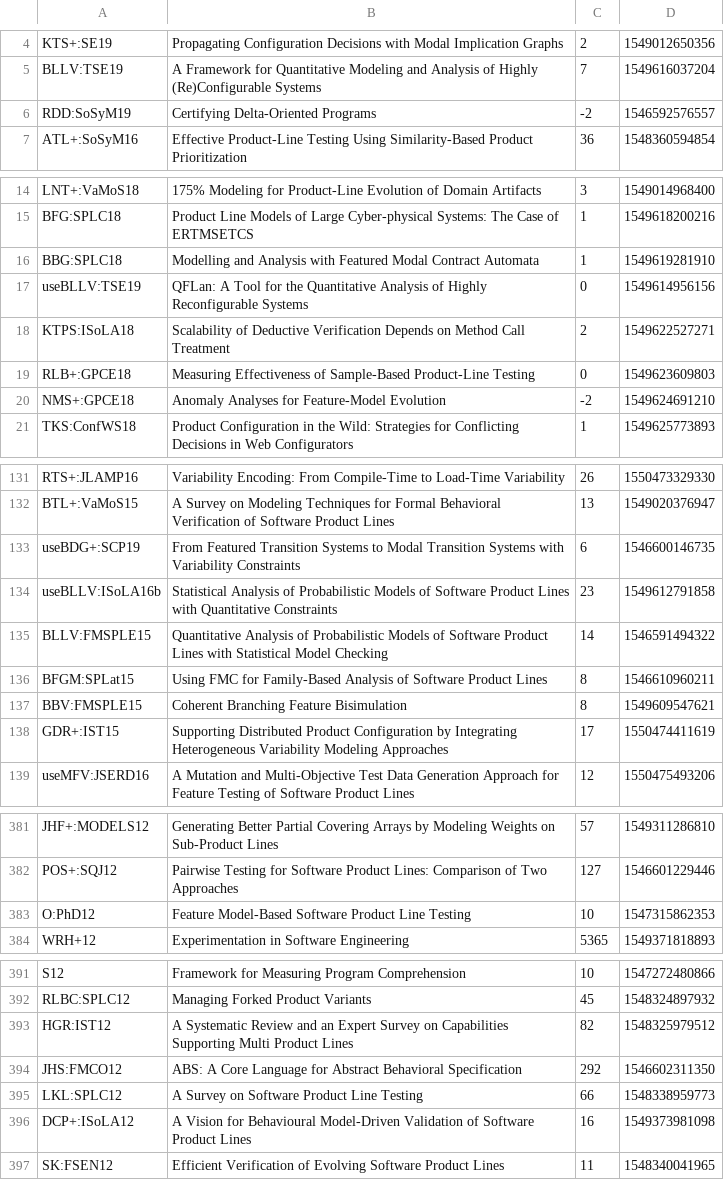
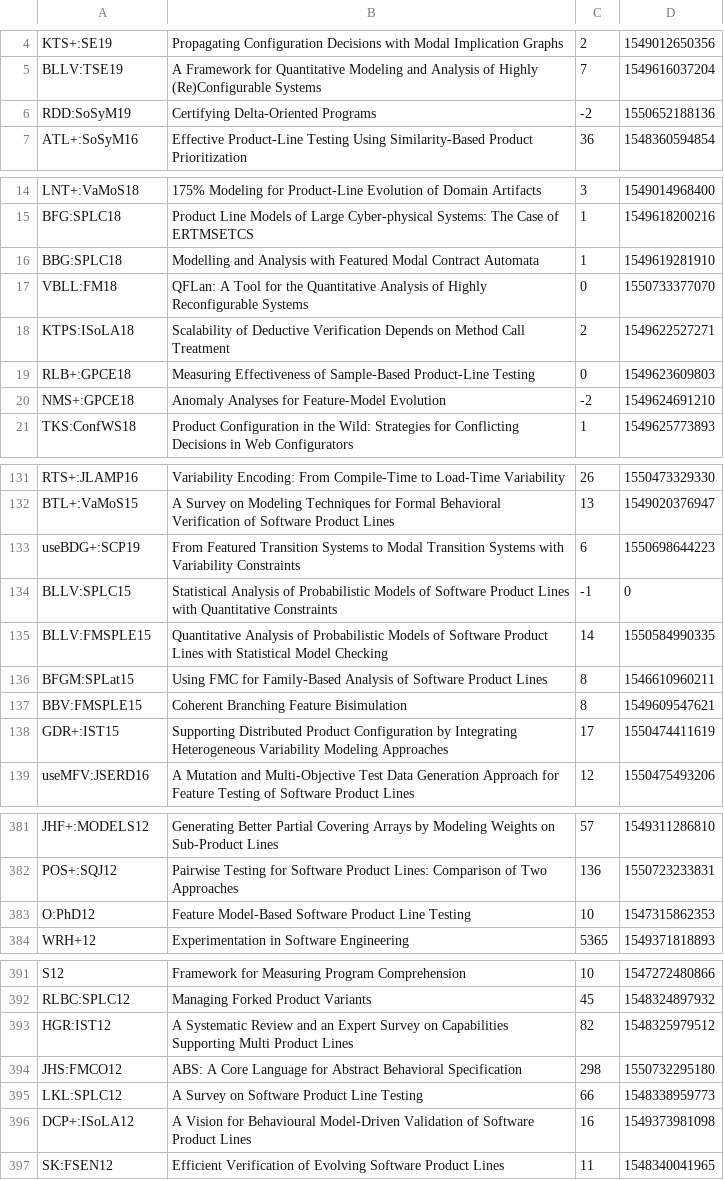
Before and after one commit to SoftVarE-Group/BibTags, a CSV file: classification/citations.csv, drawn as a sheet; only a part is shown, gaps mark what is left out; the diff covers the shown part only.

```diff
--- a/classification/citations.csv
+++ b/classification/citations.csv
@@ -5,3 +5,3 @@
 "BLLV:TSE19";"A Framework for Quantitative Modeling and Analysis of Highly (Re)Configurable Systems";7;1549616037204;
-"RDD:SoSyM19";"Certifying Delta-Oriented Programs";-2;1546592576557;
+"RDD:SoSyM19";"Certifying Delta-Oriented Programs";-2;1550652188136;
 "ATL+:SoSyM16";"Effective Product-Line Testing Using Similarity-Based Product Prioritization";36;1548360594854;
@@ -16,3 +16,3 @@
 "BBG:SPLC18";"Modelling and Analysis with Featured Modal Contract Automata";1;1549619281910;
-"useBLLV:TSE19";"QFLan: A Tool for the Quantitative Analysis of Highly Reconfigurable Systems";0;1549614956156;
+"VBLL:FM18";"QFLan: A Tool for the Quantitative Analysis of Highly Reconfigurable Systems";0;1550733377070;
 "KTPS:ISoLA18";"Scalability of Deductive Verification Depends on Method Call Treatment";2;1549622527271;
@@ -132,5 +132,5 @@
 "BTL+:VaMoS15";"A Survey on Modeling Techniques for Formal Behavioral Verification of Software Product Lines";13;1549020376947;
-"useBDG+:SCP19";"From Featured Transition Systems to Modal Transition Systems with Variability Constraints";6;1546600146735;
-"useBLLV:ISoLA16b";"Statistical Analysis of Probabilistic Models of Software Product Lines with Quantitative Constraints";23;1549612791858;
-"BLLV:FMSPLE15";"Quantitative Analysis of Probabilistic Models of Software Product Lines with Statistical Model Checking";14;1546591494322;
+"useBDG+:SCP19";"From Featured Transition Systems to Modal Transition Systems with Variability Constraints";6;1550698644223;
+"BLLV:SPLC15";"Statistical Analysis of Probabilistic Models of Software Product Lines with Quantitative Constraints";-1;0;
+"BLLV:FMSPLE15";"Quantitative Analysis of Probabilistic Models of Software Product Lines with Statistical Model Checking";14;1550584990335;
 "BFGM:SPLat15";"Using FMC for Family-Based Analysis of Software Product Lines";8;1546610960211;
@@ -381,3 +381,3 @@
 "JHF+:MODELS12";"Generating Better Partial Covering Arrays by Modeling Weights on Sub-Product Lines";57;1549311286810;
-"POS+:SQJ12";"Pairwise Testing for Software Product Lines: Comparison of Two Approaches";127;1546601229446;
+"POS+:SQJ12";"Pairwise Testing for Software Product Lines: Comparison of Two Approaches";136;1550723233831;
 "O:PhD12";"Feature Model-Based Software Product Line Testing";10;1547315862353;
@@ -393,3 +393,3 @@
 "HGR:IST12";"A Systematic Review and an Expert Survey on Capabilities Supporting Multi Product Lines";82;1548325979512;
-"JHS:FMCO12";"ABS: A Core Language for Abstract Behavioral Specification";292;1546602311350;
+"JHS:FMCO12";"ABS: A Core Language for Abstract Behavioral Specification";298;1550732295180;
 "LKL:SPLC12";"A Survey on Software Product Line Testing";66;1548338959773;
```
Also changed, not shown: 17 edited cells elsewhere in this file, classification/classification.csv, 2 other files.
